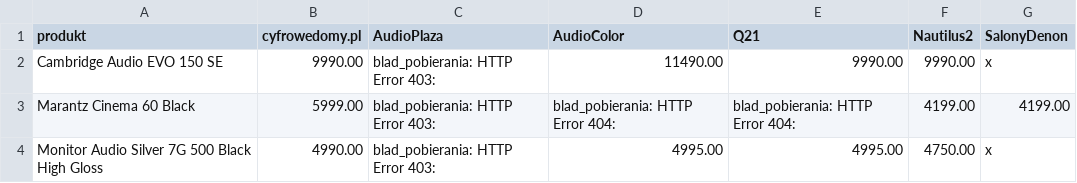
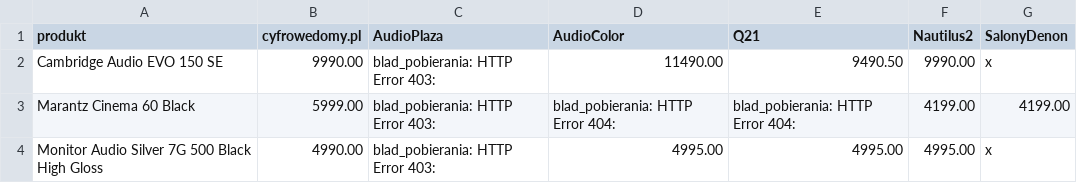
Before and after one commit to Pawel-007/monitoring-cen, a CSV file: dashboard_podglad.csv, drawn as a sheet.

```diff
--- a/dashboard_podglad.csv
+++ b/dashboard_podglad.csv
@@ -1,4 +1,4 @@
 produkt,cyfrowedomy.pl,AudioPlaza,AudioColor,Q21,Nautilus2,SalonyDenon
-Cambridge Audio EVO 150 SE,9990.00,blad_pobierania: HTTP Error 403: ,11490.00,9990.00,9990.00,x
+Cambridge Audio EVO 150 SE,9990.00,blad_pobierania: HTTP Error 403: ,11490.00,9490.50,9990.00,x
 Marantz Cinema 60 Black,5999.00,blad_pobierania: HTTP Error 403: ,blad_pobierania: HTTP Error 404: ,blad_pobierania: HTTP Error 404: ,4199.00,4199.00
-Monitor Audio Silver 7G 500 Black High Gloss,4990.00,blad_pobierania: HTTP Error 403: ,4995.00,4995.00,4750.00,x
+Monitor Audio Silver 7G 500 Black High Gloss,4990.00,blad_pobierania: HTTP Error 403: ,4995.00,4995.00,4995.00,x
```
Also changed, not shown: 2 other files.
